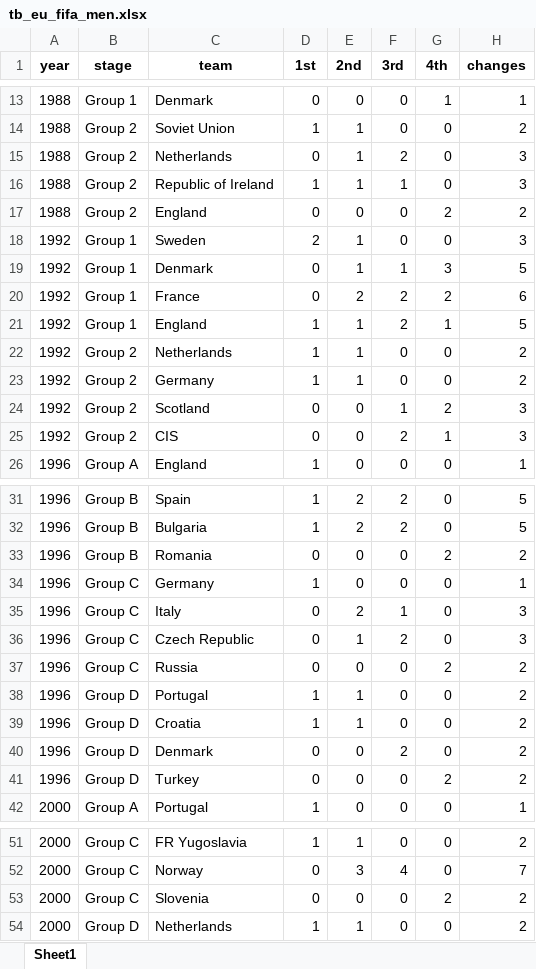
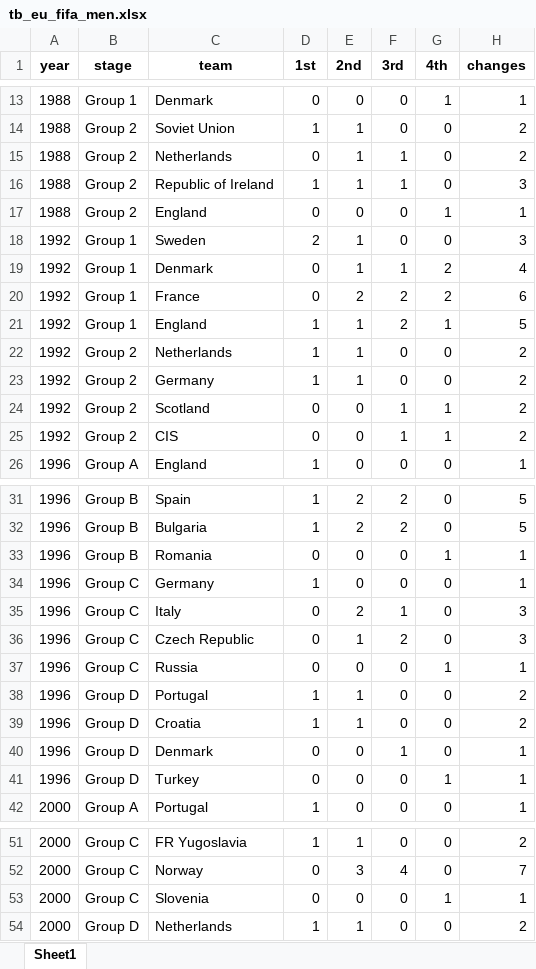
Before and after one commit to AEGDDI/tiebreak_wc, an Excel workbook: data/out/wiki/men/fifa/eu/tb_eu_fifa_men.xlsx, sheet Sheet1, drawn as a sheet; only a part is shown, gaps mark what is left out; values as stored, in another font and other column widths than the file's, no borders; the diff covers the shown part only; the diff names each change by its address in the sheet, - before the commit and + after, or states it on an @@ line.

```diff
--- a/data/out/wiki/men/fifa/eu/tb_eu_fifa_men.xlsx (sheet Sheet1)
+++ b/data/out/wiki/men/fifa/eu/tb_eu_fifa_men.xlsx (sheet Sheet1)
-F15 (3rd): 2
+F15 (3rd): 1
-H15 (changes): 3
+H15 (changes): 2
-G17 (4th): 2
+G17 (4th): 1
-H17 (changes): 2
+H17 (changes): 1
-G19 (4th): 3
+G19 (4th): 2
-H19 (changes): 5
+H19 (changes): 4
-G24 (4th): 2
+G24 (4th): 1
-H24:H25 (changes): 3
+H24:H25 (changes): 2
-F25 (3rd): 2
+F25 (3rd): 1
-G33 (4th): 2
+G33 (4th): 1
-H33 (changes): 2
+H33 (changes): 1
-G37 (4th): 2
+G37 (4th): 1
-H37 (changes): 2
+H37 (changes): 1
-F40 (3rd): 2
+F40 (3rd): 1
-H40:H41 (changes): 2
+H40:H41 (changes): 1
-G41 (4th): 2
+G41 (4th): 1
-G53 (4th): 2
+G53 (4th): 1
-H53 (changes): 2
+H53 (changes): 1
```
Also changed, not shown: 46 edited cells elsewhere in this sheet, data/out/wiki/men/fifa/eu/standings_eu_fifa_men.xlsx, data/out/wiki/men/fifa/eu/third_teams_eu_fifa_men.xlsx, 8 other files.
